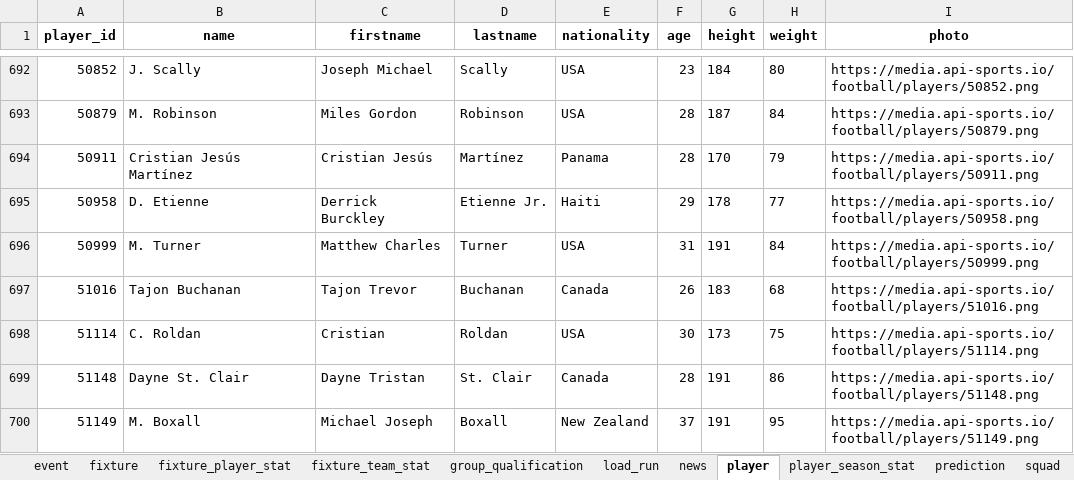
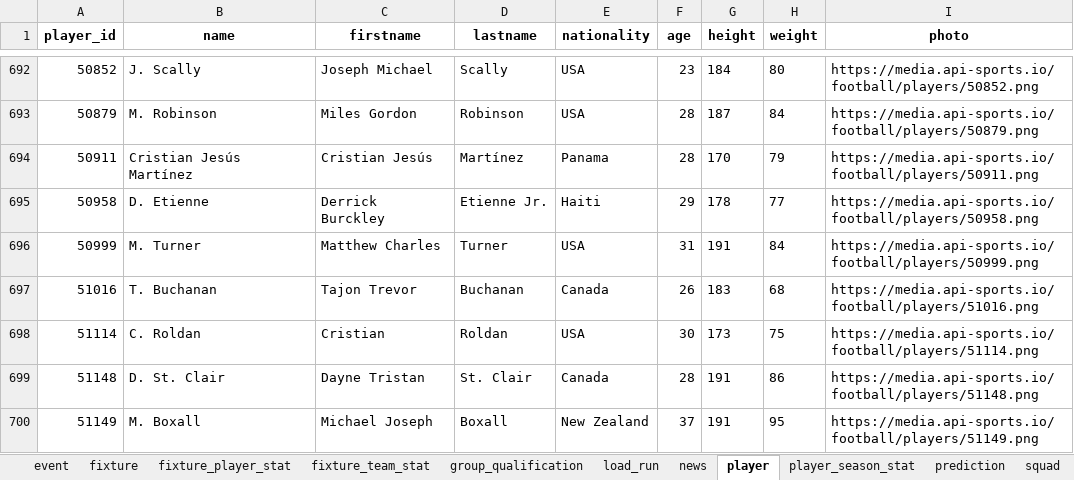
Before and after one commit to marc4data/world-cup-2026, an Excel workbook: reports/worldcup_tables.xlsx, sheet player, drawn as a sheet; only a part is shown, gaps mark what is left out; values as stored, in another font and other column widths than the file's, no borders; the diff covers the shown part only; the diff names each change by its address in the sheet, - before the commit and + after, or states it on an @@ line.

```diff
--- a/reports/worldcup_tables.xlsx (sheet player)
+++ b/reports/worldcup_tables.xlsx (sheet player)
-B697 (name): Tajon Buchanan
+B697 (name): T. Buchanan
-B699 (name): Dayne St. Clair
+B699 (name): D. St. Clair
```
Also changed, not shown: 48 edited cells elsewhere in this sheet, sheet player_season_stat, sheet weather_forecast, sheet group_qualification, sheet weather, sheet load_run, 7 other files.
